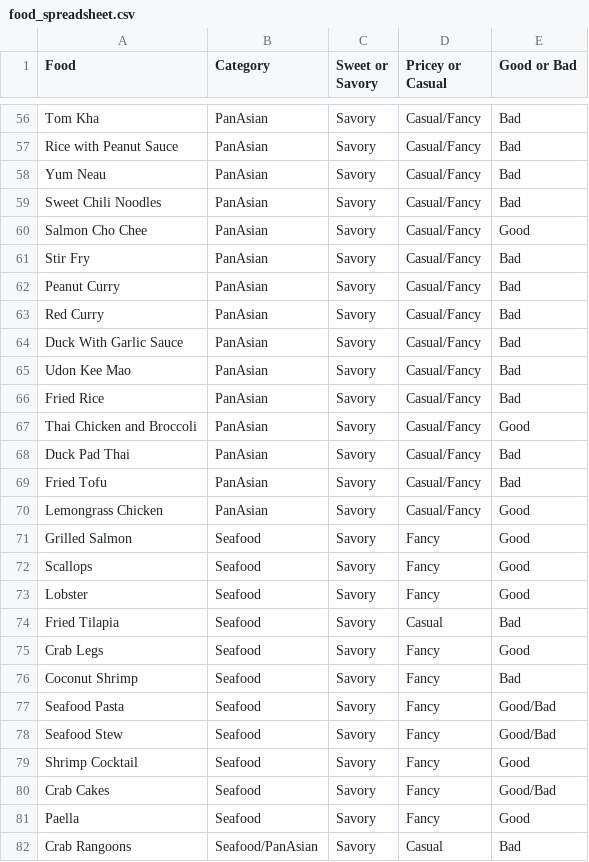
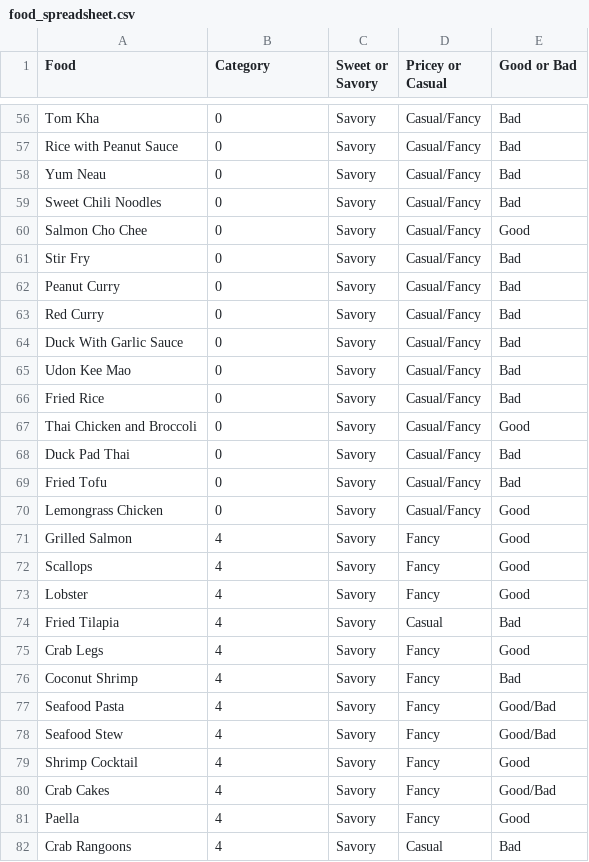
Before and after one commit to mmalmberg95/Hungrr_Android, a CSV file: app/src/main/res/raw/food_spreadsheet.csv, drawn as a sheet; only a part is shown, gaps mark what is left out; the diff covers the shown part only; the diff names each change by its address in the sheet, - before the commit and + after, or states it on an @@ line.

```diff
--- a/app/src/main/res/raw/food_spreadsheet.csv
+++ b/app/src/main/res/raw/food_spreadsheet.csv
-B56:B70 (Category): PanAsian
+B56:B70 (Category): 0
-B71:B81 (Category): Seafood
+B71:B81 (Category): 4
-B82 (Category): Seafood/PanAsian
+B82 (Category): 4
```
Also changed, not shown: 95 edited cells elsewhere in this file, 3 other files.
